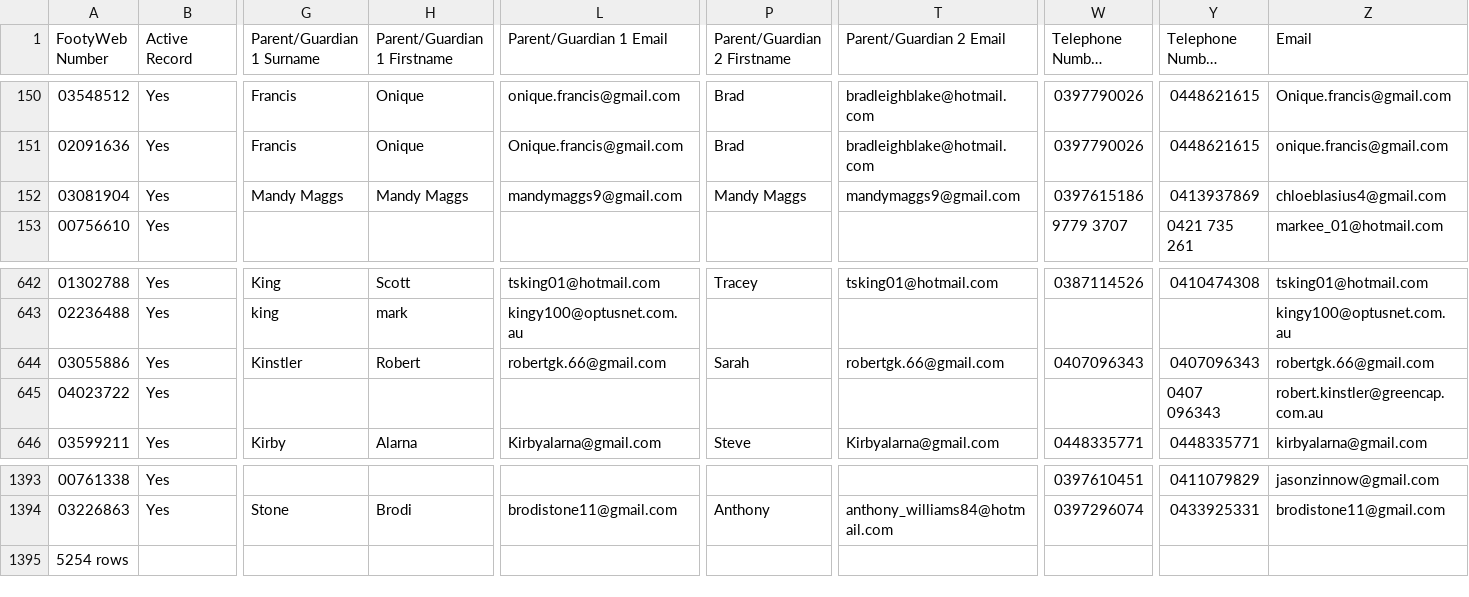
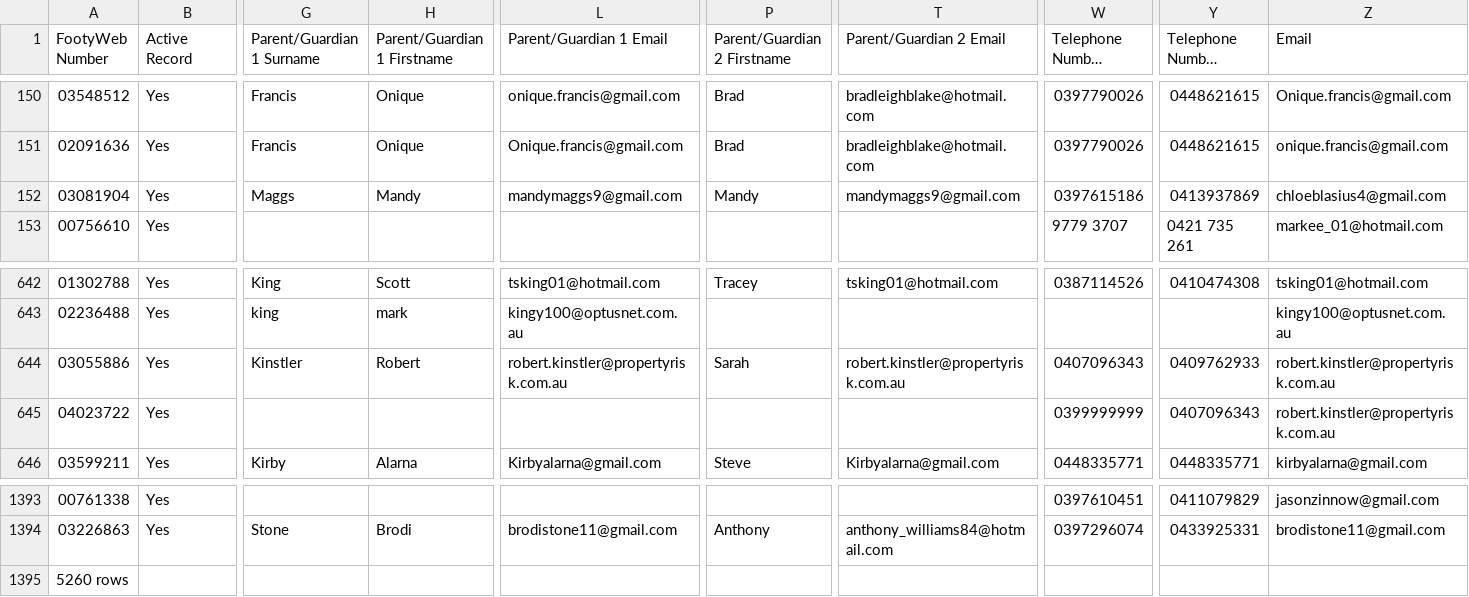
Before and after one commit to andrewcrobertson/bjfc, a CSV file: data.raw/all-members.csv, drawn as a sheet; only a part is shown, gaps mark what is left out; long unchanged cells end in …; the diff names each change by its address in the sheet, - before the commit and + after, or states it on an @@ line.

```diff
--- a/data.raw/all-members.csv
+++ b/data.raw/all-members.csv
-G152 (Parent/Guardian 1 Surname): Mandy Maggs
+G152 (Parent/Guardian 1 Surname): Maggs
-H152 (Parent/Guardian 1 Firstname): Mandy Maggs
+H152 (Parent/Guardian 1 Firstname): Mandy
-P152 (Parent/Guardian 2 Firstname): Mandy Maggs
+P152 (Parent/Guardian 2 Firstname): Mandy
-L644 (Parent/Guardian 1 Email): robertgk.66@gmail.com
+L644 (Parent/Guardian 1 Email): robert.kinstler@propertyrisk.com.au
-T644 (Parent/Guardian 2 Email): robertgk.66@gmail.com
+T644 (Parent/Guardian 2 Email): robert.kinstler@propertyrisk.com.au
-Y644 (Telephone Number (Mobile)): 0407096343
+Y644 (Telephone Number (Mobile)): 0409762933
-Z644 (Email): robertgk.66@gmail.com
+Z644 (Email): robert.kinstler@propertyrisk.com.au
-W645 (Telephone Number (Home)): (empty)
+W645 (Telephone Number (Home)): 0399999999
-Y645 (Telephone Number (Mobile)): 0407 096343
+Y645 (Telephone Number (Mobile)): 0407096343
-Z645 (Email): robert.kinstler@greencap.com.au
+Z645 (Email): robert.kinstler@propertyrisk.com.au
-A1395 (FootyWeb Number): 5254 rows
+A1395 (FootyWeb Number): 5260 rows
```
Also changed, not shown: 24 other files.
